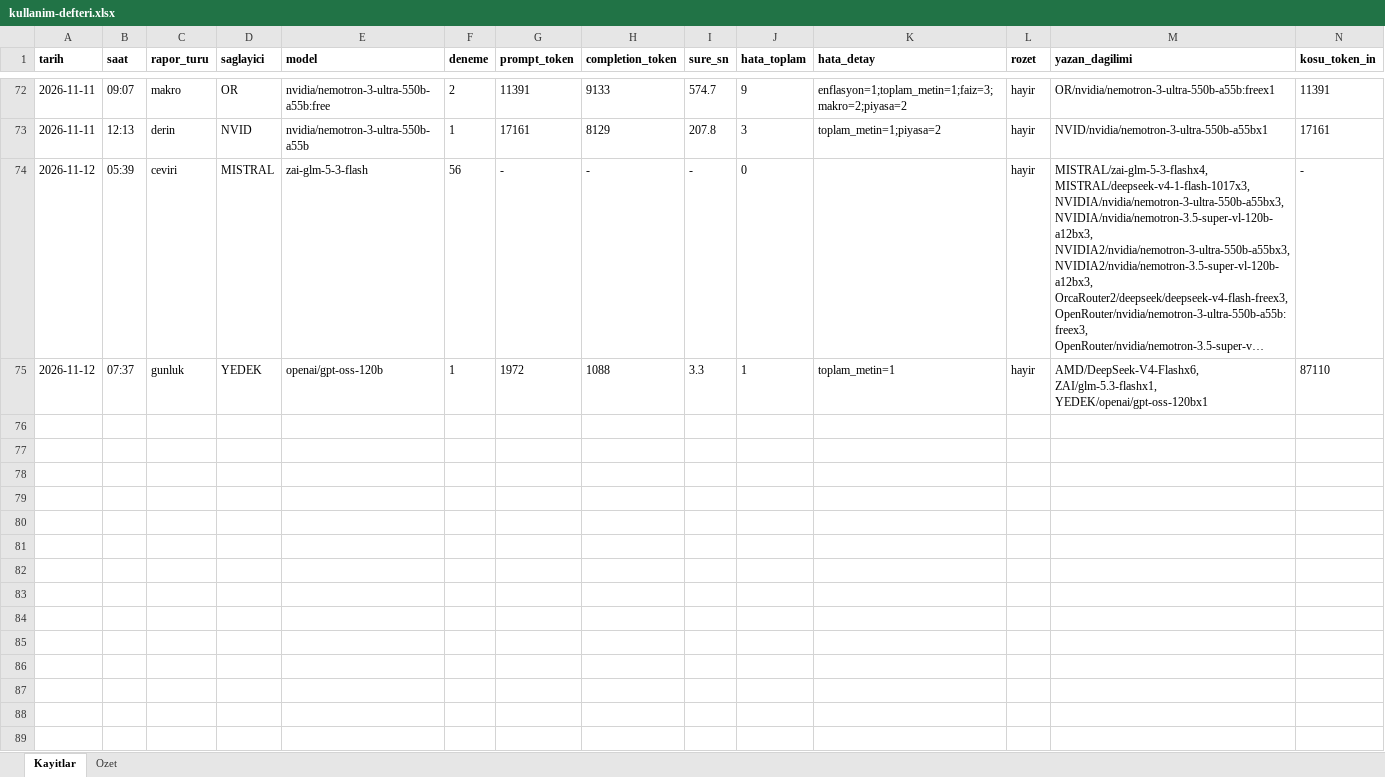
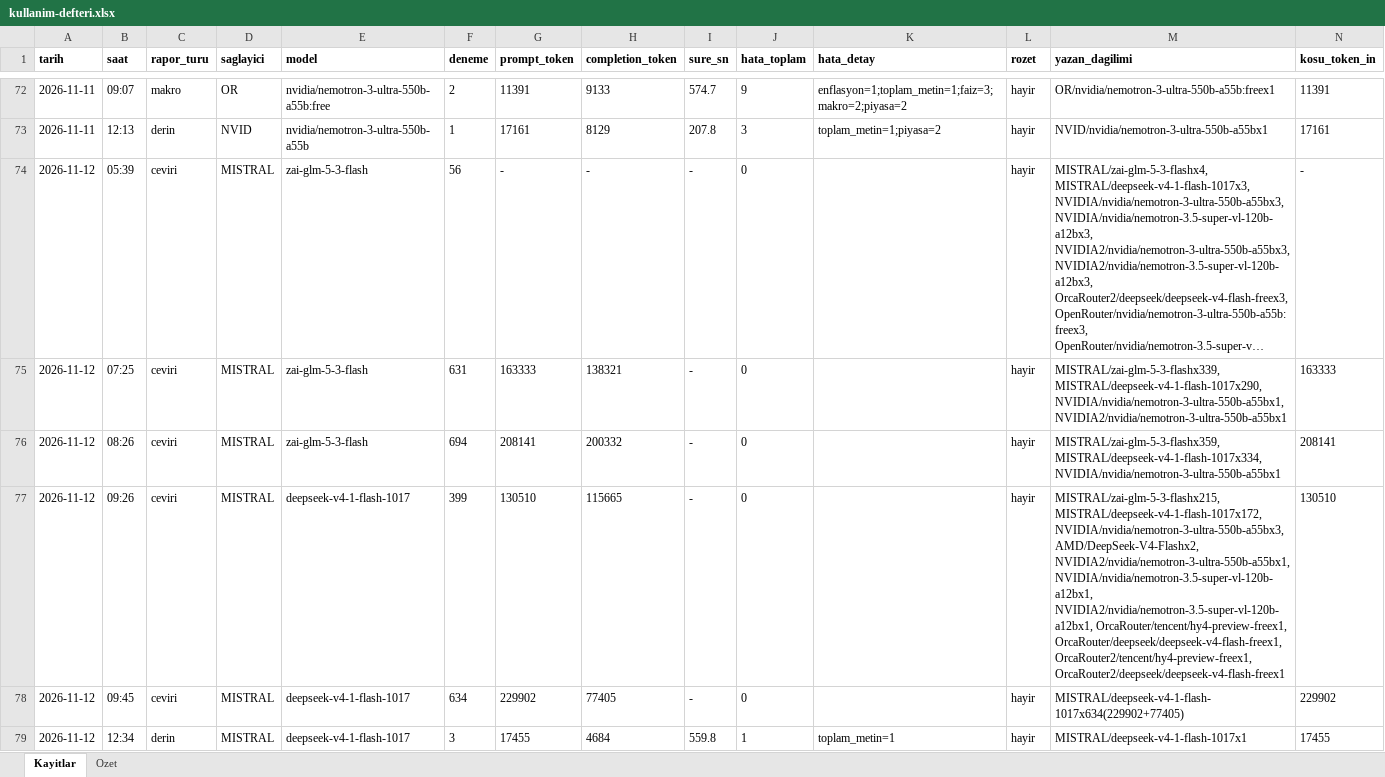
Before and after one commit to gunluk-raporlar/borsa-raporlari, an Excel workbook: data/kullanim-defteri.xlsx, sheet Kayitlar, drawn as a sheet; only a part is shown, gaps mark what is left out; long unchanged cells end in …; values as stored, in another font and other column widths than the file's, no borders; removed rows and columns are numbered as before the commit, all else as after; rows hold the shown columns only; the diff names each change by its address in the sheet, - before the commit and + after, or states it on an @@ line.

Commit message:
Derin analiz guncellemesi [CI Skip]

```diff
--- a/data/kullanim-defteri.xlsx (sheet Kayitlar)
+++ b/data/kullanim-defteri.xlsx (sheet Kayitlar)
-row 75: 2026-11-12 | 07:37 | gunluk | YEDEK | openai/gpt-oss-120b | 1 | 1972 | 1088 | 3.3 | 1 | toplam_metin=1 | hayir | AMD/DeepSeek-V4-Flashx6, ZAI/glm-5.3-flashx1, YEDEK/openai/gpt-oss-120bx1 | 87110
+row 75: 2026-11-12 | 07:25 | ceviri | MISTRAL | zai-glm-5-3-flash | 631 | 163333 | 138321 | - | 0 |  | hayir | MISTRAL/zai-glm-5-3-flashx339, MISTRAL/deepseek-v4-1-flash-1017x290, NVIDIA/nvidia/nemotron-3-ultra-550b-a55bx1, NVIDIA2/nvidia/nemotron-3-ultra-550b-a55bx1 | 163333
+row 76: 2026-11-12 | 08:26 | ceviri | MISTRAL | zai-glm-5-3-flash | 694 | 208141 | 200332 | - | 0 |  | hayir | MISTRAL/zai-glm-5-3-flashx359, MISTRAL/deepseek-v4-1-flash-1017x334, NVIDIA/nvidia/nemotron-3-ultra-550b-a55bx1 | 208141
+row 77: 2026-11-12 | 09:26 | ceviri | MISTRAL | deepseek-v4-1-flash-1017 | 399 | 130510 | 115665 | - | 0 |  | hayir | MISTRAL/zai-glm-5-3-flashx215, MISTRAL/deepseek-v4-1-flash-1017x172, NVIDIA/nvidia/nemotron-3-ultra-550b-a55bx3, AMD/DeepSeek-V4-Flashx2, NVIDIA2/nvidia/nemotron-3-ultra-550b-a55bx1, NVIDIA/nvidia/nemotron-3.5-super-vl-120b-a12bx1, NVIDIA2/nvidia/nemotron-3.5-super-vl-120b-a12bx1, OrcaRouter/tencent/hy4-preview-freex1, OrcaRouter/deepseek/deepseek-v4-flash-freex1, OrcaRouter2/tencent/hy4-preview-freex1, OrcaRouter2/deepseek/deepseek-v4-flash-freex1 | 130510
+row 78: 2026-11-12 | 09:45 | ceviri | MISTRAL | deepseek-v4-1-flash-1017 | 634 | 229902 | 77405 | - | 0 |  | hayir | MISTRAL/deepseek-v4-1-flash-1017x634(229902+77405) | 229902
+row 79: 2026-11-12 | 12:34 | derin | MISTRAL | deepseek-v4-1-flash-1017 | 3 | 17455 | 4684 | 559.8 | 1 | toplam_metin=1 | hayir | MISTRAL/deepseek-v4-1-flash-1017x1 | 17455
```
Also changed, not shown: sheet Ozet, 9 other files.
